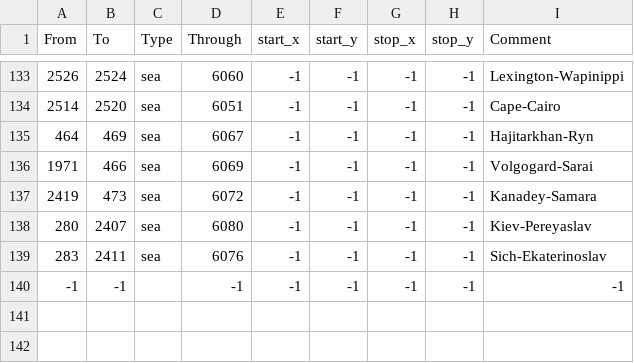
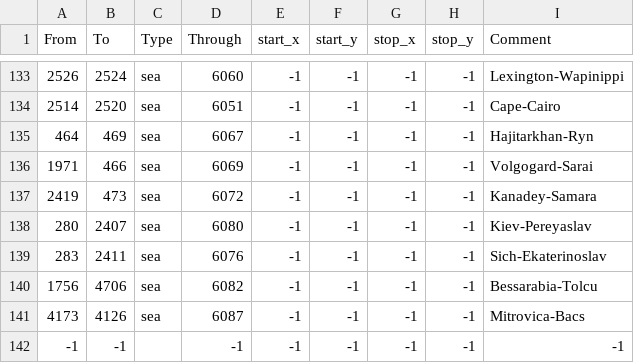
Before and after one commit to linkcccp/World_Rivers, a CSV file: map/adjacencies.csv, drawn as a sheet; only a part is shown, gaps mark what is left out.

```diff
--- a/map/adjacencies.csv
+++ b/map/adjacencies.csv
@@ -139,2 +139,4 @@ From;To;Type;Through;start_x;start_y;stop_x;stop_y;Comment
 283;2411;sea;6076;-1;-1;-1;-1;Sich-Ekaterinoslav
+1756;4706;sea;6082;-1;-1;-1;-1;Bessarabia-Tolcu
+4173;4126;sea;6087;-1;-1;-1;-1;Mitrovica-Bacs
 -1;-1;;-1;-1;-1;-1;-1;-1;
```
Also changed, not shown: map/definition.csv, 19 other files.
